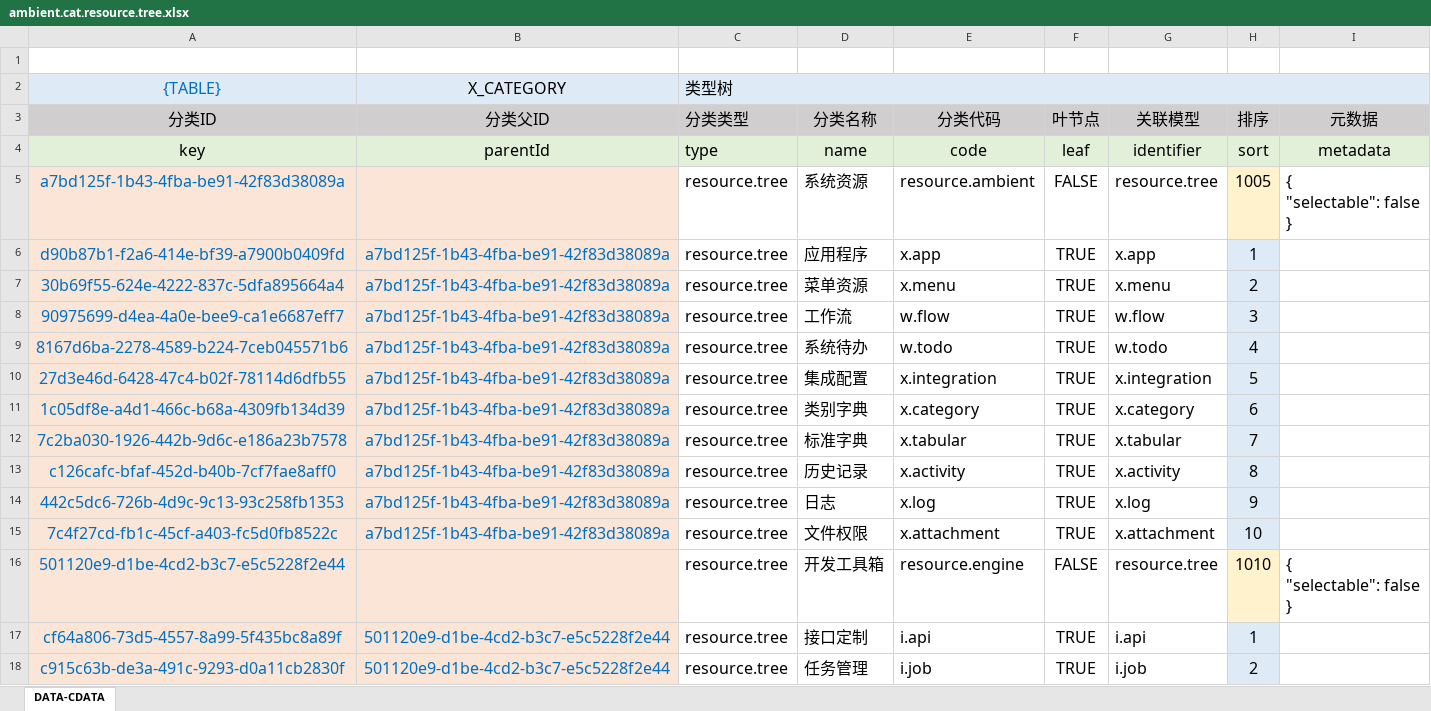
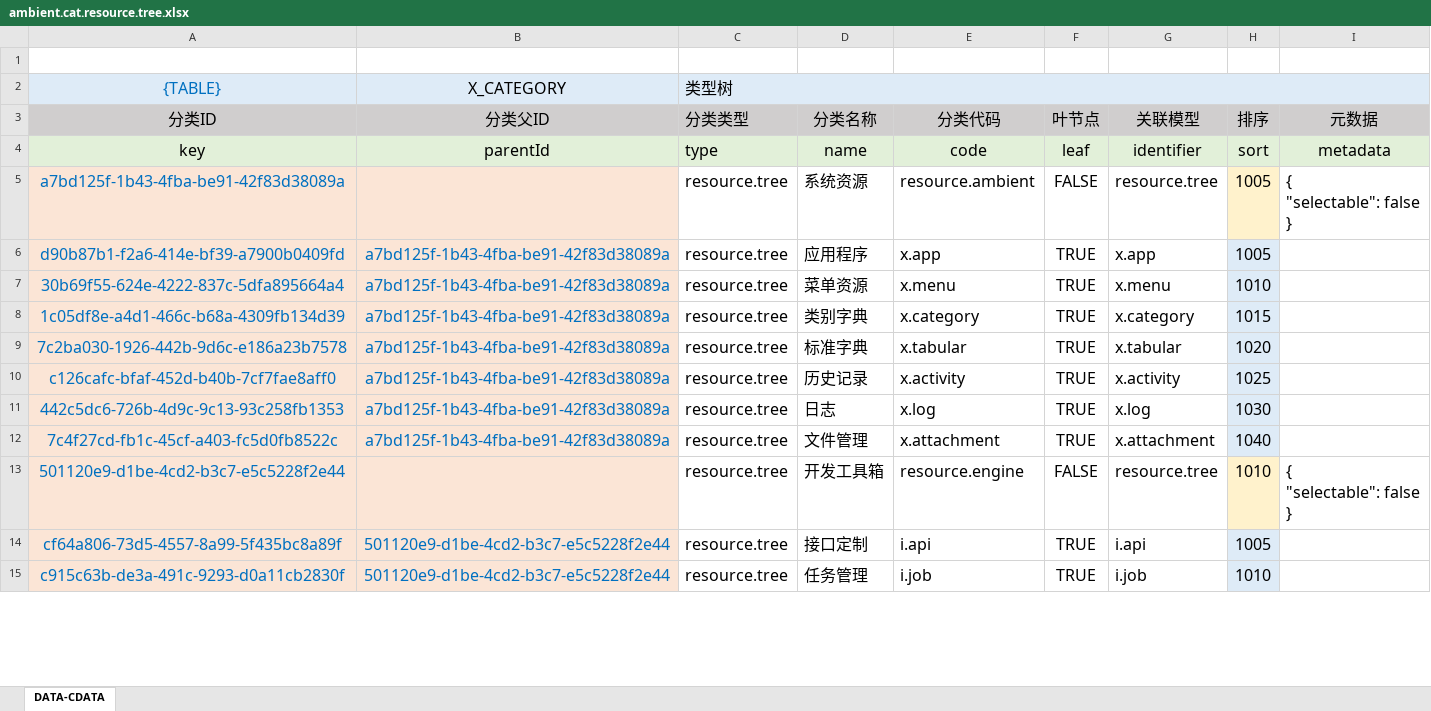
Before and after one commit to silentbalanceyh/vertx-zero, an Excel workbook: vertx-pin/zero-ambient/src/main/resources/plugin/ambient/oob/data/ambient.cat.resource.tree.xlsx, sheet DATA-CDATA, drawn as a sheet; only a part is shown; values as stored, in another font and other column widths than the file's, no borders; conditional formats not drawn; removed rows and columns are numbered as before the commit, all else as after; the diff covers the shown part only; the diff names each change by its address in the sheet, - before the commit and + after, or states it on an @@ line.

```diff
--- a/vertx-pin/zero-ambient/src/main/resources/plugin/ambient/oob/data/ambient.cat.resource.tree.xlsx (sheet DATA-CDATA)
+++ b/vertx-pin/zero-ambient/src/main/resources/plugin/ambient/oob/data/ambient.cat.resource.tree.xlsx (sheet DATA-CDATA)
-H6 (排序): 1
+H6 (排序): 1005
-H7 (排序): 2
+H7 (排序): 1010
-row 8: 90975699-d4ea-4a0e-bee9-ca1e6687eff7 | a7bd125f-1b43-4fba-be91-42f83d38089a | resource.tree | 工作流 | w.flow | TRUE | w.flow | 3
-row 9: 8167d6ba-2278-4589-b224-7ceb045571b6 | a7bd125f-1b43-4fba-be91-42f83d38089a | resource.tree | 系统待办 | w.todo | TRUE | w.todo | 4
-row 10: 27d3e46d-6428-47c4-b02f-78114d6dfb55 | a7bd125f-1b43-4fba-be91-42f83d38089a | resource.tree | 集成配置 | x.integration | TRUE | x.integration | 5
-H8 (排序): 6
+H8 (排序): 1015
-H9 (排序): 7
+H9 (排序): 1020
-H10 (排序): 8
+H10 (排序): 1025
-H11 (排序): 9
+H11 (排序): 1030
-D12 (分类名称): 文件权限
+D12 (分类名称): 文件管理
-H12 (排序): 10
+H12 (排序): 1040
-H14 (排序): 1
+H14 (排序): 1005
-H15 (排序): 2
+H15 (排序): 1010
```
Also changed, not shown: 8 added rows and 42 edited cells elsewhere in this sheet, formulas that keep their value, vertx-pin/zero-wf/src/main/resources/plugin/wf/oob/cab/system.todo.xlsx, vertx-pin/zero-wf/src/main/resources/plugin/wf/oob/cab/system.workflow.xlsx, 6 other files.
